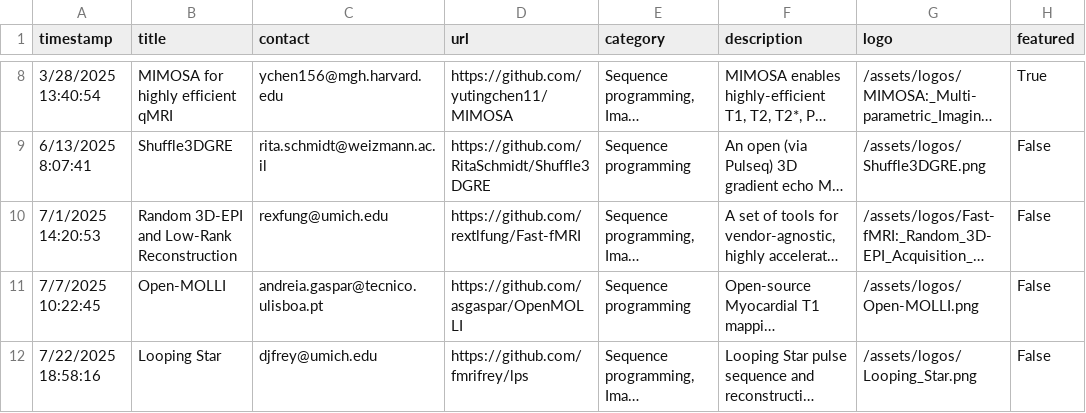
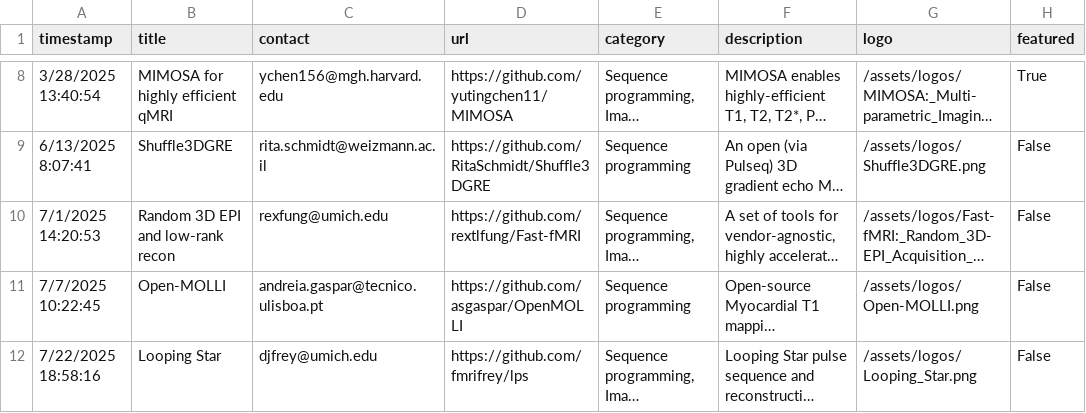
Before and after one commit to HarmonizedMRI/HarmonizedMRI.github.io, a CSV file: _data/projects.csv, drawn as a sheet; only a part is shown, gaps mark what is left out; long unchanged cells end in …; the diff names each change by its address in the sheet, - before the commit and + after, or states it on an @@ line.

Commit message:
On branch main 	modified:   projects.csv

```diff
--- a/_data/projects.csv
+++ b/_data/projects.csv
-B10 (title): Random 3D-EPI and Low-Rank Reconstruction
+B10 (title): Random 3D EPI and low-rank recon
```
